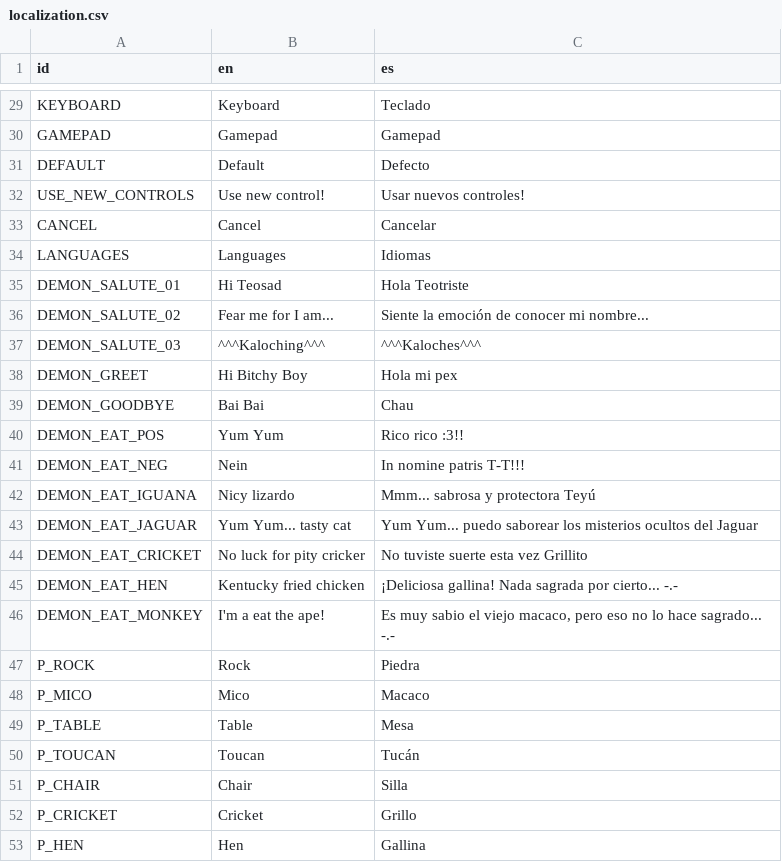
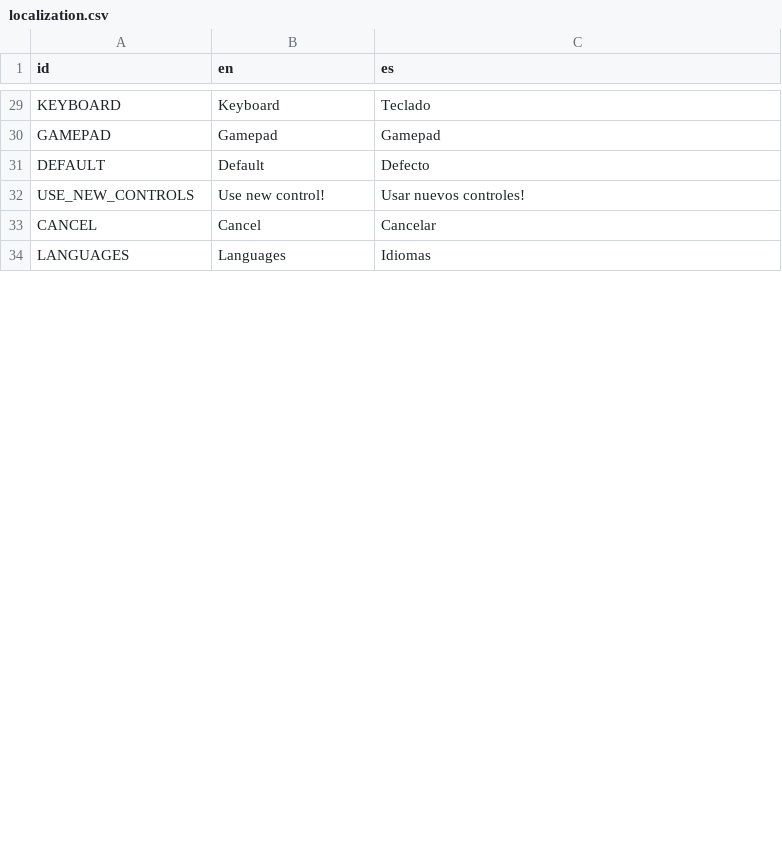
Before and after one commit to Perro-Viejo/miz-jam-1, a CSV file: game/assets/localization/localization.csv, drawn as a sheet; only a part is shown, gaps mark what is left out; the diff covers the shown part only.

```diff
--- a/game/assets/localization/localization.csv
+++ b/game/assets/localization/localization.csv
@@ -34,20 +34 @@ CANCEL,Cancel,Cancelar
 LANGUAGES,Languages,Idiomas
-DEMON_SALUTE_01,Hi Teosad,Hola Teotriste
-DEMON_SALUTE_02,Fear me for I am...,Siente la emoción de conocer mi nombre...
-DEMON_SALUTE_03,^^^Kaloching^^^,^^^Kaloches^^^
-DEMON_GREET,Hi Bitchy Boy,Hola mi pex
-DEMON_GOODBYE,Bai Bai,Chau
-DEMON_EAT_POS,Yum Yum,Rico rico :3!!
-DEMON_EAT_NEG,Nein,In nomine patris T-T!!!
-DEMON_EAT_IGUANA,Nicy lizardo,Mmm... sabrosa y protectora Teyú
-DEMON_EAT_JAGUAR,Yum Yum... tasty cat,Yum Yum... puedo saborear los misterios ocultos del Jaguar
-DEMON_EAT_CRICKET,No luck for pity cricker,No tuviste suerte esta vez Grillito
-DEMON_EAT_HEN,Kentucky fried chicken,¡Deliciosa gallina! Nada sagrada por cierto... -.-
-DEMON_EAT_MONKEY,I'm a eat the ape!,"Es muy sabio el viejo macaco, pero eso no lo hace sagrado... -.-"
-P_ROCK,Rock,Piedra
-P_MICO,Mico,Macaco
-P_TABLE,Table,Mesa
-P_TOUCAN,Toucan,Tucán
-P_CHAIR,Chair,Silla
-P_CRICKET,Cricket,Grillo
-P_HEN,Hen,Gallina
```
Also changed, not shown: 1 added row and 27 removed rows elsewhere in this file, 16 other files.
